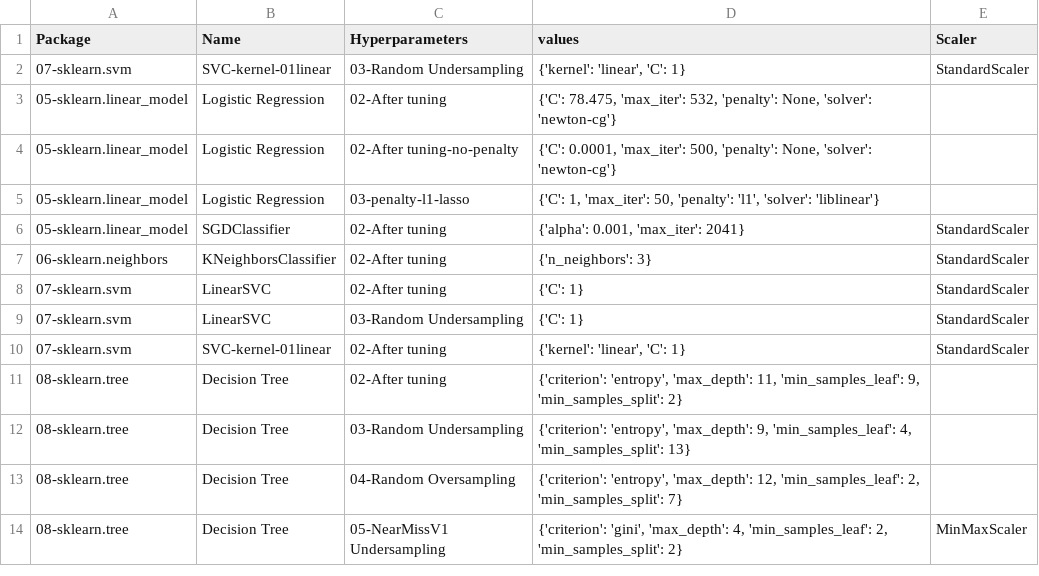
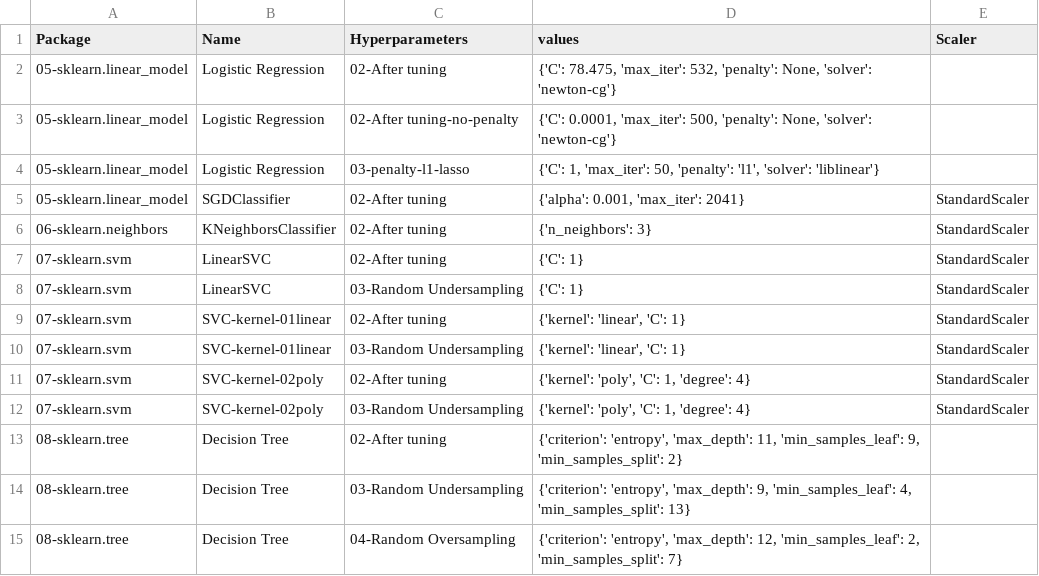
Before and after one commit to franck-benault/Fraud-Detection-simulated-data, a CSV file: data/results/hyperparameters.csv, drawn as a sheet; only a part is shown; the shorter side is filled out with more unchanged rows.

Commit message:
[SVM] add kernel poly

```diff
--- a/data/results/hyperparameters.csv
+++ b/data/results/hyperparameters.csv
@@ -1,3 +1,2 @@
 Package,Name,Hyperparameters,values,Scaler
-07-sklearn.svm,SVC-kernel-01linear,03-Random Undersampling,"{'kernel': 'linear', 'C': 1}",StandardScaler
 05-sklearn.linear_model,Logistic Regression,02-After tuning,"{'C': 78.475, 'max_iter': 532, 'penalty': None, 'solver': 'newton-cg'}",
@@ -10,2 +9,5 @@ Package,Name,Hyperparameters,values,Scaler
 07-sklearn.svm,SVC-kernel-01linear,02-After tuning,"{'kernel': 'linear', 'C': 1}",StandardScaler
+07-sklearn.svm,SVC-kernel-01linear,03-Random Undersampling,"{'kernel': 'linear', 'C': 1}",StandardScaler
+07-sklearn.svm,SVC-kernel-02poly,02-After tuning,"{'kernel': 'poly', 'C': 1, 'degree': 4}",StandardScaler
+07-sklearn.svm,SVC-kernel-02poly,03-Random Undersampling,"{'kernel': 'poly', 'C': 1, 'degree': 4}",StandardScaler
 08-sklearn.tree,Decision Tree,02-After tuning,"{'criterion': 'entropy', 'max_depth': 11, 'min_samples_leaf': 9, 'min_samples_split': 2}",
```
Also changed, not shown: data/results/learnngTest.csv, data/results/performanceF1.csv, 3 other files.
